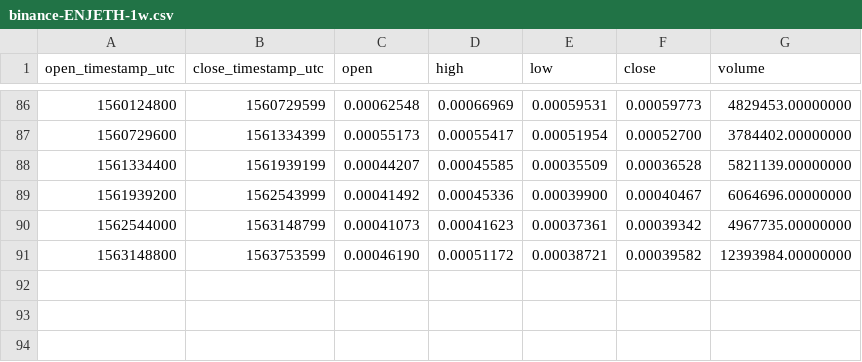
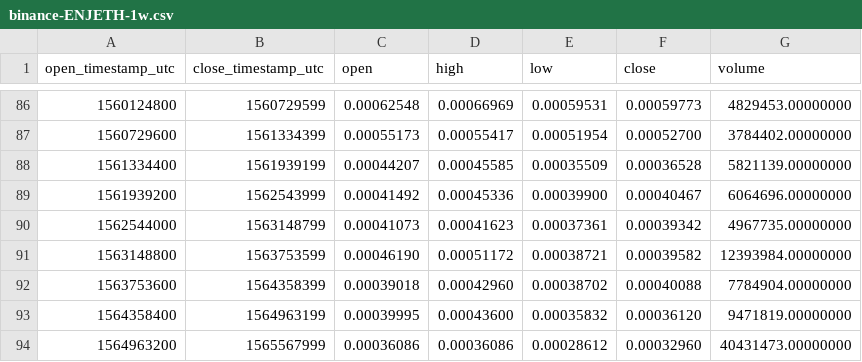
Before and after one commit to cryptobigbro/binance-ENJETH, a CSV file: binance-ENJETH-1w.csv, drawn as a sheet; only a part is shown, gaps mark what is left out.

```diff
--- a/binance-ENJETH-1w.csv
+++ b/binance-ENJETH-1w.csv
@@ -91 +91,4 @@ open_timestamp_utc,close_timestamp_utc,open,high,low,close,volume
 1563148800,1563753599,0.00046190,0.00051172,0.00038721,0.00039582,12393984.00000000
+1563753600,1564358399,0.00039018,0.00042960,0.00038702,0.00040088,7784904.00000000
+1564358400,1564963199,0.00039995,0.00043600,0.00035832,0.00036120,9471819.00000000
+1564963200,1565567999,0.00036086,0.00036086,0.00028612,0.00032960,40431473.00000000
```
Also changed, not shown: binance-ENJETH-1M.csv, binance-ENJETH-1d.csv, 1 other file.
